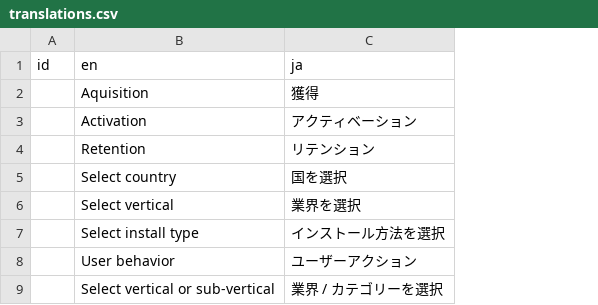
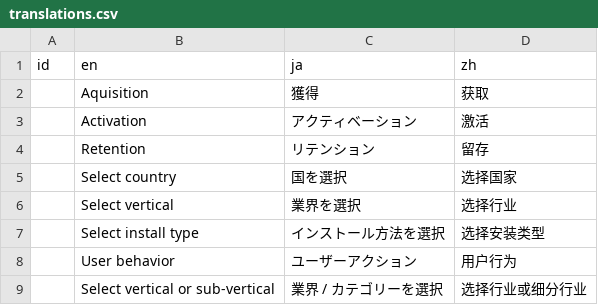
Before and after one commit to parabolestudio/molocoreengagement, a CSV file: data/translations.csv, drawn as a sheet; only a part is shown; the diff names each change by its address in the sheet, - before the commit and + after, or states it on an @@ line.

Commit message:
Added translations for chinese

```diff
--- a/data/translations.csv
+++ b/data/translations.csv
+column D (zh), rows 2-9: 获取 | 激活 | 留存 | 选择国家 | 选择行业 | 选择安装类型 | 用户行为 | 选择行业或细分行业
```
Also changed, not shown: 8 other files.
